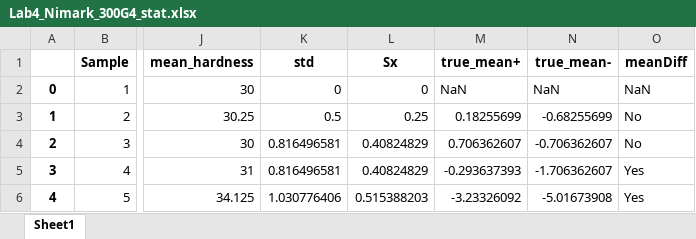
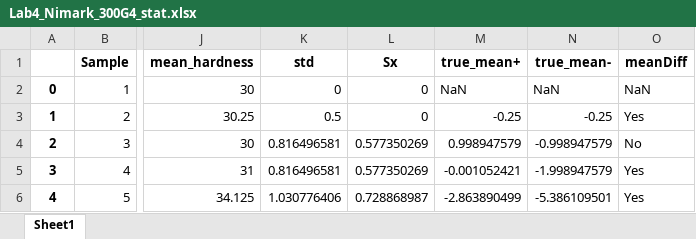
Before and after one commit to Juniper82/PSU_ME_Stuff, an Excel workbook: ME365/Labs/Lab4/Lab4_Nimark_300G4_stat.xlsx, sheet Sheet1, drawn as a sheet; only a part is shown, gaps mark what is left out; values as stored, in another font and other column widths than the file's, no borders; the diff names each change by its address in the sheet, - before the commit and + after, or states it on an @@ line.

```diff
--- a/ME365/Labs/Lab4/Lab4_Nimark_300G4_stat.xlsx (sheet Sheet1)
+++ b/ME365/Labs/Lab4/Lab4_Nimark_300G4_stat.xlsx (sheet Sheet1)
-L3 (Sx): 0.25
+L3 (Sx): 0
-M3 (true_mean+): 0.18255699
+M3 (true_mean+): -0.25
-N3 (true_mean-): -0.68255699
+N3 (true_mean-): -0.25
-O3 (meanDiff): No
+O3 (meanDiff): Yes
-L4:L5 (Sx): 0.40824829
+L4:L5 (Sx): 0.577350269
-M4 (true_mean+): 0.706362607
+M4 (true_mean+): 0.998947579
-N4 (true_mean-): -0.706362607
+N4 (true_mean-): -0.998947579
-M5 (true_mean+): -0.293637393
+M5 (true_mean+): -0.001052421
-N5 (true_mean-): -1.706362607
+N5 (true_mean-): -1.998947579
-L6 (Sx): 0.515388203
+L6 (Sx): 0.728868987
-M6 (true_mean+): -3.23326092
+M6 (true_mean+): -2.863890499
-N6 (true_mean-): -5.01673908
+N6 (true_mean-): -5.386109501
```
Also changed, not shown: ME365/Labs/Lab4/Lab4_420G4_stat.xlsx, ME365/Labs/Lab4/Lab4_440AG4_stat.xlsx, 4 other files.
